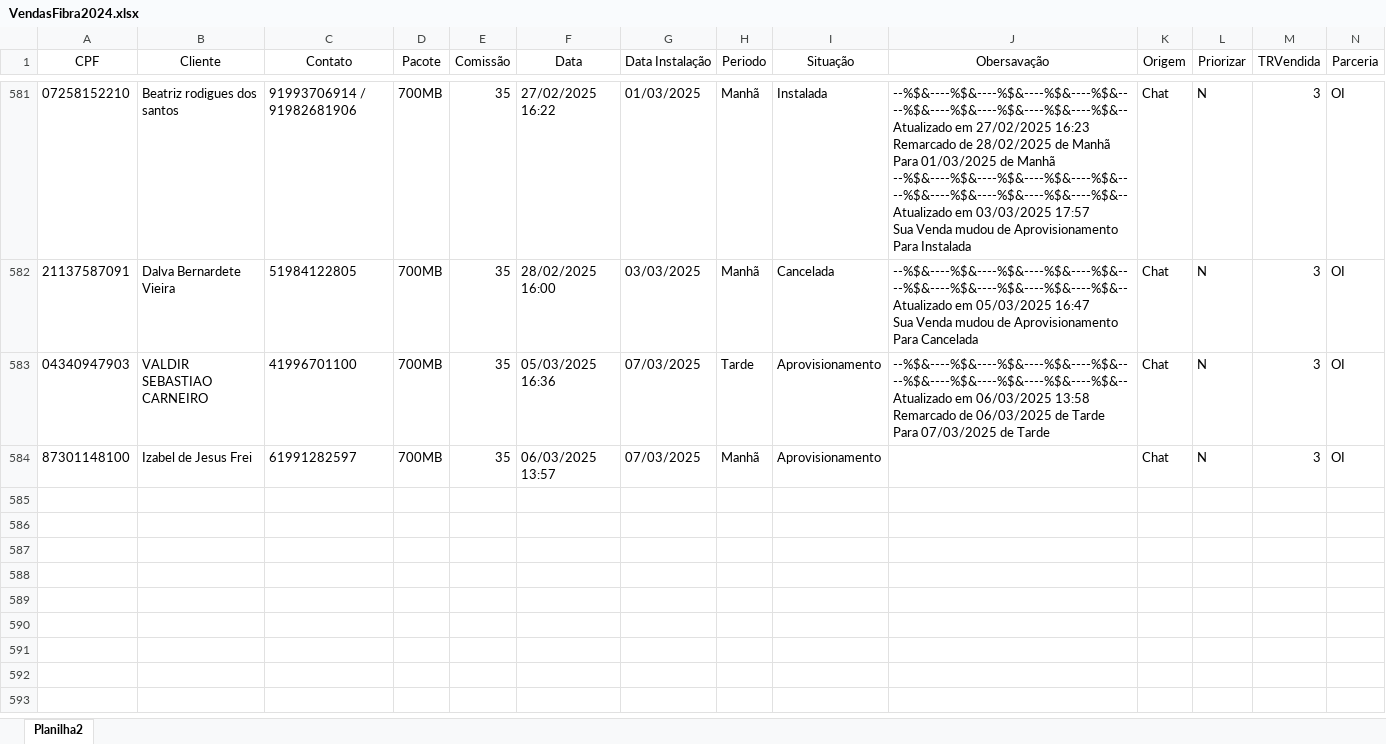
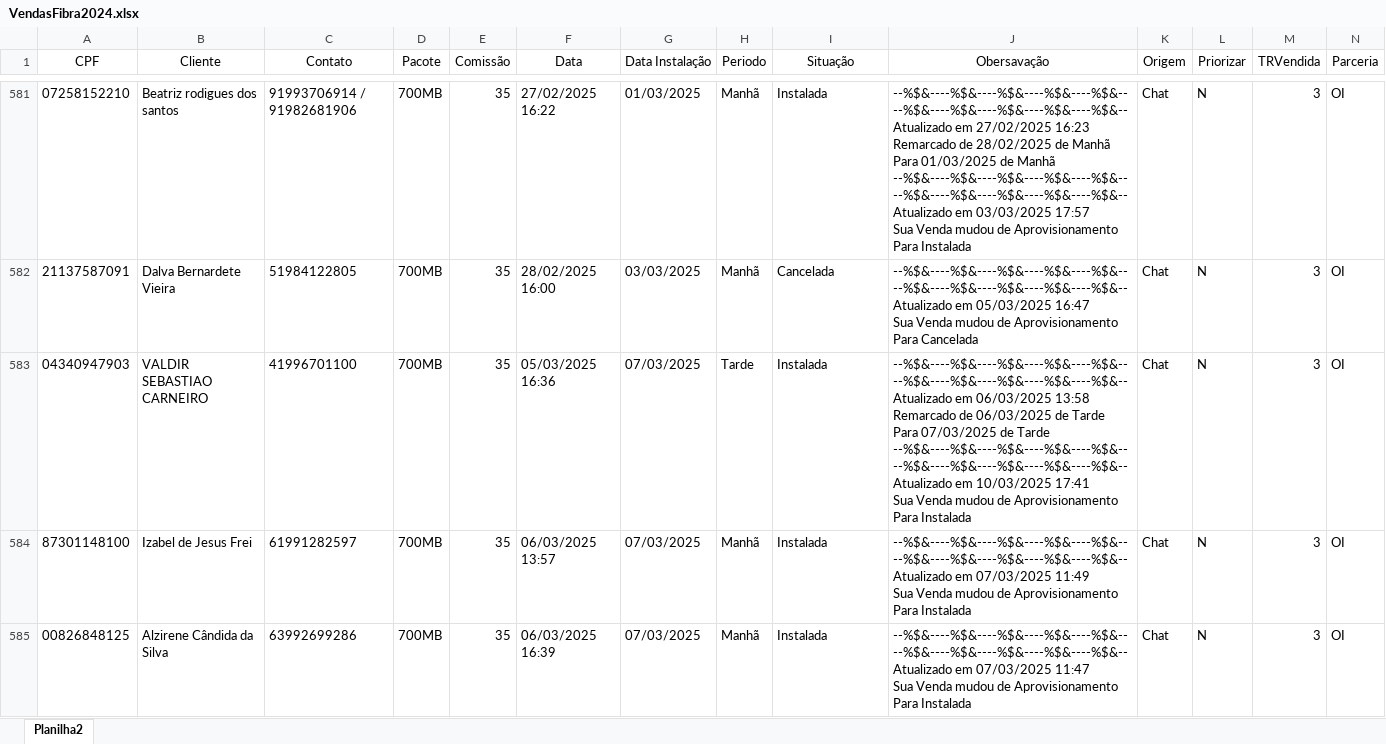
Before and after one commit to ProgrammerTeusin/VendasFibra, an Excel workbook: VendasFibra2024.xlsx, sheet Planilha2, drawn as a sheet; only a part is shown, gaps mark what is left out; values as stored, in another font and other column widths than the file's, no borders; table styles not drawn; ↵ is a line break in a cell; the diff covers the shown part only; the diff names each change by its address in the sheet, - before the commit and + after, or states it on an @@ line.

```diff
--- a/VendasFibra2024.xlsx (sheet Planilha2)
+++ b/VendasFibra2024.xlsx (sheet Planilha2)
-I583:I584 (Situação): Aprovisionamento
+I583:I584 (Situação): Instalada
-J583 (Obersavação): …de Tarde
+J583 (Obersavação): …de Tarde ↵ --%$&----%$&----%$&----%$&----%$&----%$&----%$&----%$&----%$&----%$&-- ↵ Atualizado em 10/03/2025 17:41 ↵ Sua Venda mudou de Aprovisionamento Para Instalada
-J584 (Obersavação): (empty)
+J584 (Obersavação): --%$&----%$&----%$&----%$&----%$&----%$&----%$&----%$&----%$&----%$&-- ↵ Atualizado em 07/03/2025 11:49 ↵ Sua Venda mudou de Aprovisionamento Para Instalada
+row 585: 00826848125 | Alzirene Cândida da Silva | 63992699286 | 700MB | 35 | 06/03/2025 16:39 | 07/03/2025 | Manhã | Instalada | --%$&----%$&----%$&----%$&----%$&----%$&----%$&----%$&----%$&----%$&-- ↵ Atualizado em 07/03/2025 11:47 ↵ Sua Venda mudou de Aprovisionamento Para Instalada | Chat | N | 3 | OI
```
Also changed, not shown: 9 added rows elsewhere in this sheet, 43 other files.
